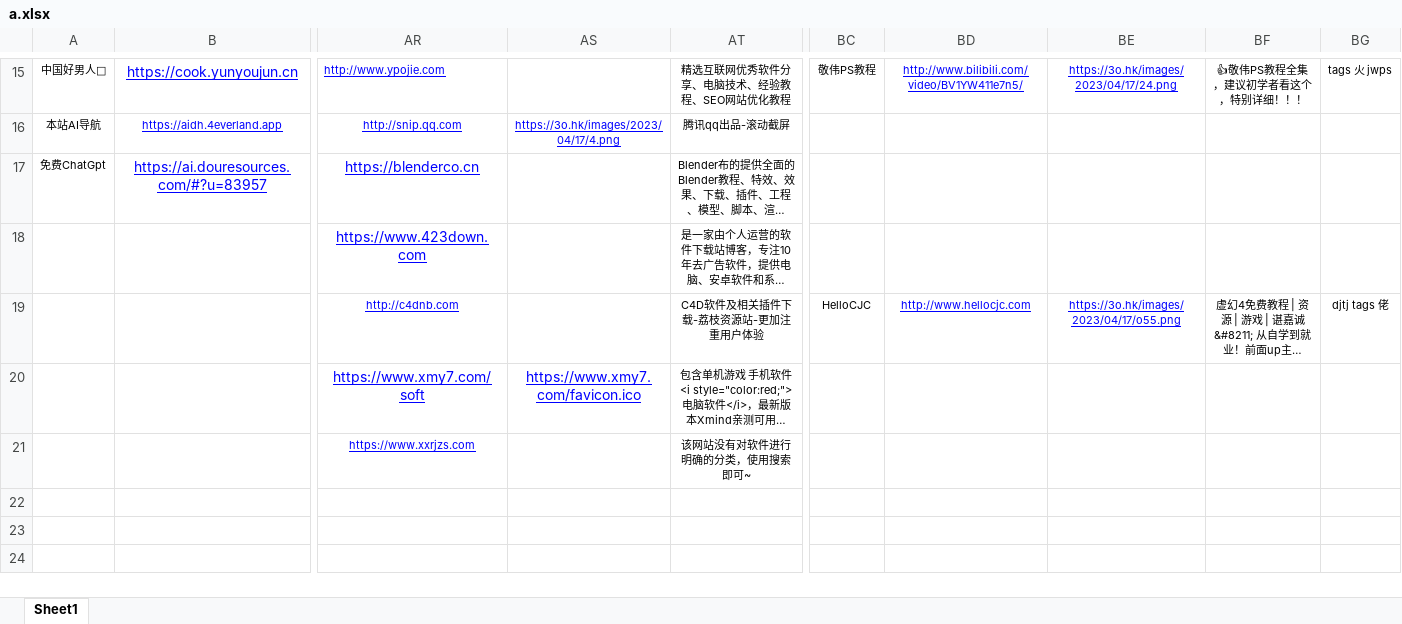
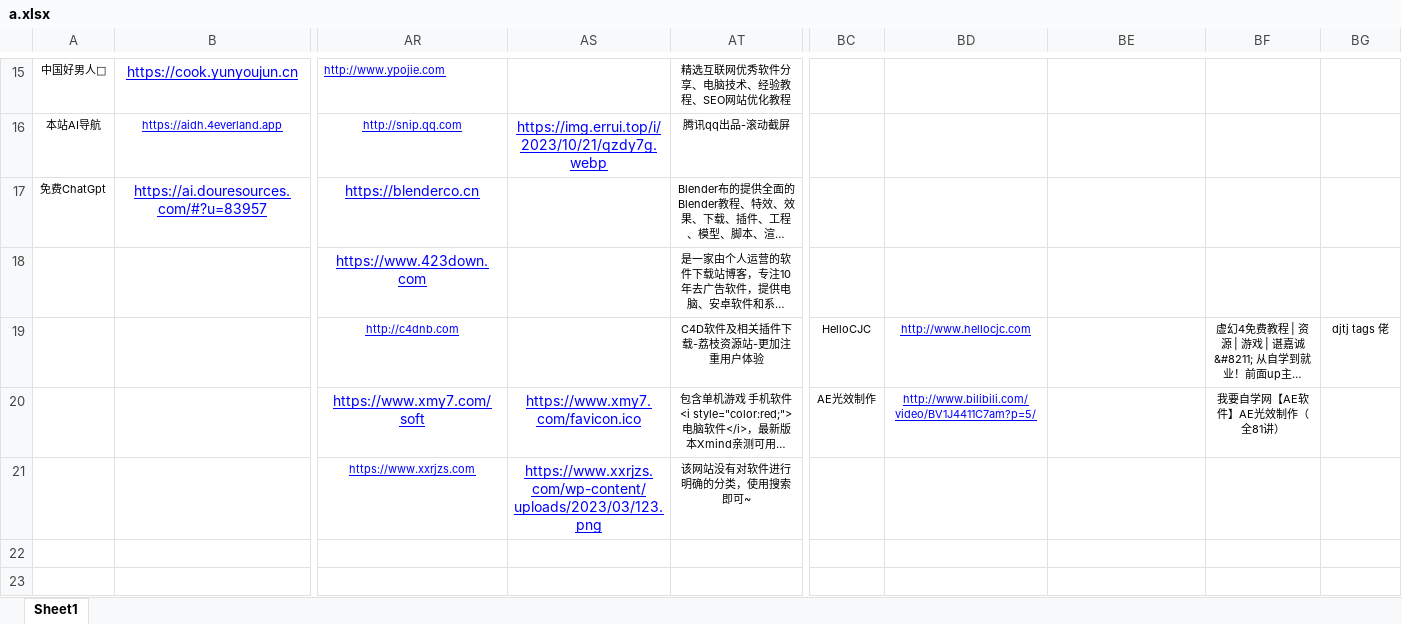
Before and after one commit to xiaolongmr/xiaolongmr.github.io, an Excel workbook: a.xlsx, sheet Sheet1, drawn as a sheet; only a part is shown, gaps mark what is left out; the shorter side is filled out with more unchanged rows; long unchanged cells end in …; values as stored, in another font and other column widths than the file's, no borders; the diff covers the shown part only; the diff names each change by its address in the sheet, - before the commit and + after, or states it on an @@ line.

Commit message:
Add files via upload

```diff
--- a/a.xlsx (sheet Sheet1)
+++ b/a.xlsx (sheet Sheet1)
-BC15: 敬伟PS教程
+BC15: (empty)
-BD15: http://www.bilibili.com/video/BV1YW411e7n5/
+BD15: (empty)
-BE15: https://3o.hk/images/2023/04/17/24.png
+BE15: (empty)
-BF15: 👍敬伟PS教程全集，建议初学者看这个，特别详细！！！
+BF15: (empty)
-BG15: tags 火 jwps
+BG15: (empty)
-AS16: https://3o.hk/images/2023/04/17/4.png
+AS16: https://img.errui.top/i/2023/10/21/qzdy7g.webp
@@ AS16 text size: larger @@
-BE19: https://3o.hk/images/2023/04/17/o55.png
+BE19: (empty)
-BC20: (empty)
+BC20: AE光效制作
-BD20: (empty)
+BD20: http://www.bilibili.com/video/BV1J4411C7am?p=5/
-BF20: (empty)
+BF20: 我要自学网【AE软件】AE光效制作（全81讲）
-AS21: (empty)
+AS21: https://www.xxrjzs.com/wp-content/uploads/2023/03/123.png
```
Also changed, not shown: 23 edited cells and cell formats elsewhere in this sheet.
